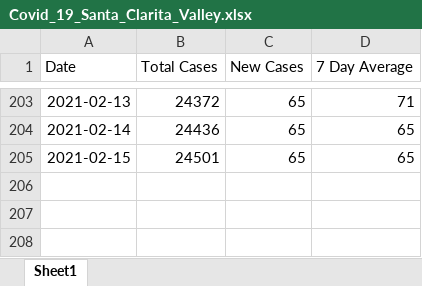
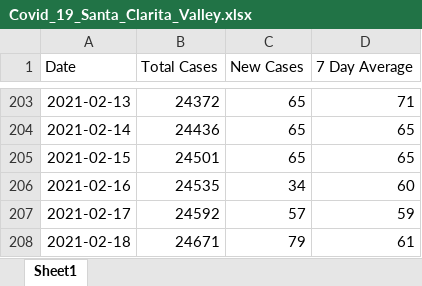
Before and after one commit to jbski/Covid19, an Excel workbook: Resources/Covid_19_Santa_Clarita_Valley.xlsx, sheet Sheet1, drawn as a sheet; only a part is shown, gaps mark what is left out; values as stored, in another font and other column widths than the file's, no borders; the diff names each change by its address in the sheet, - before the commit and + after, or states it on an @@ line.

```diff
--- a/Resources/Covid_19_Santa_Clarita_Valley.xlsx (sheet Sheet1)
+++ b/Resources/Covid_19_Santa_Clarita_Valley.xlsx (sheet Sheet1)
+row 206: 2021-02-16 | 24535 | 34 | 60
+row 207: 2021-02-17 | 24592 | 57 | 59
+row 208: 2021-02-18 | 24671 | 79 | 61
```
Also changed, not shown: 5 other files.
